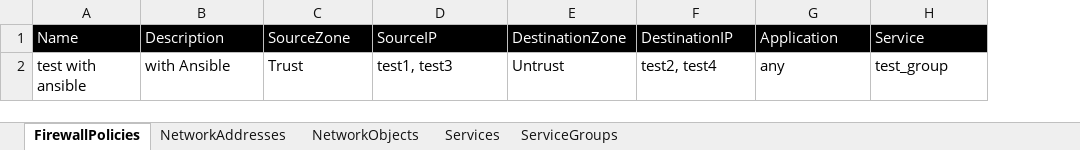
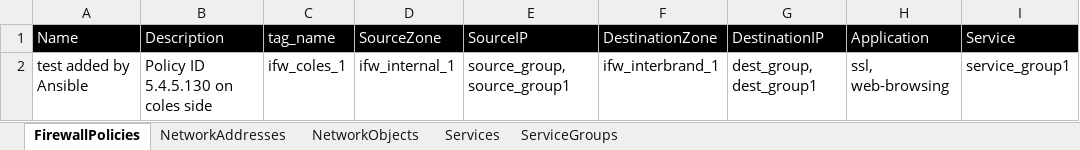
Before and after one commit to kevinhuy/panorama, an Excel workbook: variables/configuration.xlsx, sheet FirewallPolicies, drawn as a sheet; values as stored, in another font and other column widths than the file's, no borders; removed rows and columns are numbered as before the commit, all else as after; the diff names each change by its address in the sheet, - before the commit and + after, or states it on an @@ line.

```diff
--- a/variables/configuration.xlsx (sheet FirewallPolicies)
+++ b/variables/configuration.xlsx (sheet FirewallPolicies)
+column C (tag_name), empty
-row 2: test with ansible | with Ansible | Trust | test1, test3 | Untrust | test2, test4 | any | test_group
+row 2: test added by Ansible | Policy ID 5.4.5.130 on coles side | ifw_coles_1 | ifw_internal_1 | source_group, source_group1 | ifw_interbrand_1 | dest_group, dest_group1 | ssl, web-browsing | service_group1
```
Also changed, not shown: sheet NetworkAddresses, sheet Services, sheet NetworkObjects, sheet ServiceGroups, 13 other files.
